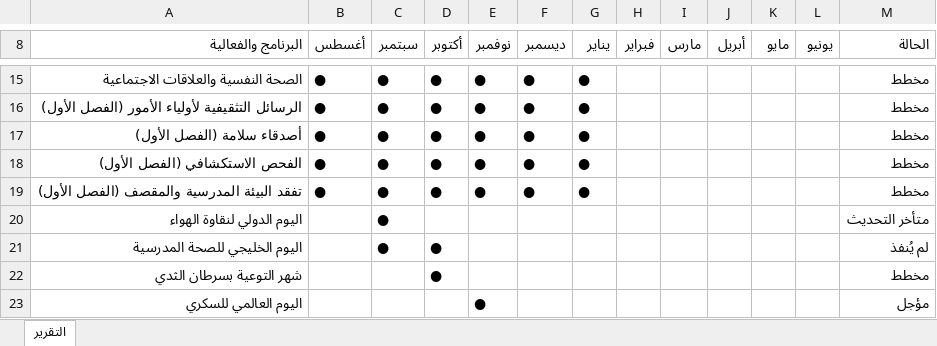
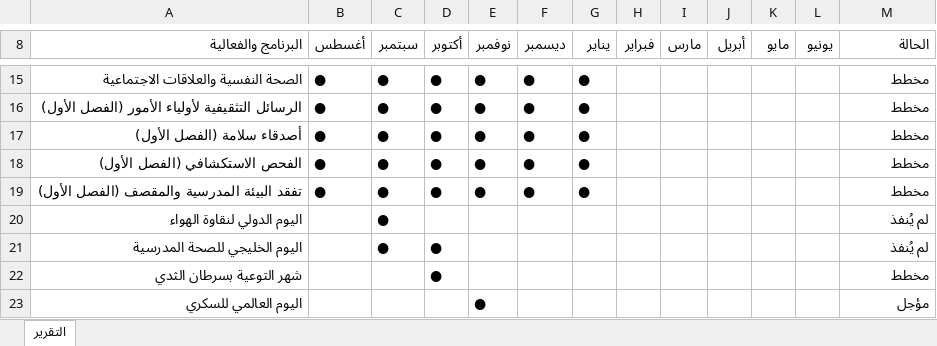
Before and after one commit to magid-ALshahrani/my-apps, an Excel workbook: health-register/screenshots/exports/plan.xlsx, sheet التقرير, drawn as a sheet; only a part is shown, gaps mark what is left out; values as stored, in another font and other column widths than the file's, no borders; the diff names each change by its address in the sheet, - before the commit and + after, or states it on an @@ line.

```diff
--- a/health-register/screenshots/exports/plan.xlsx (sheet التقرير)
+++ b/health-register/screenshots/exports/plan.xlsx (sheet التقرير)
-M20 (الحالة): متأخر التحديث
+M20 (الحالة): لم يُنفذ
```
Also changed, not shown: health-register/screenshots/exports/semester.xlsx, 39 other files.
